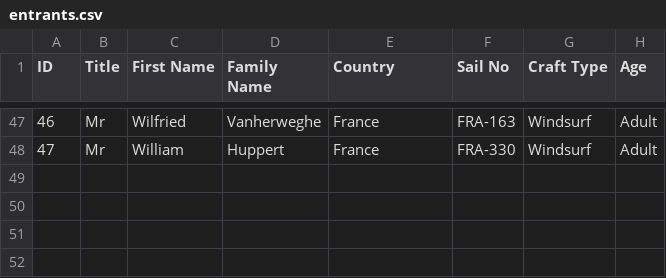
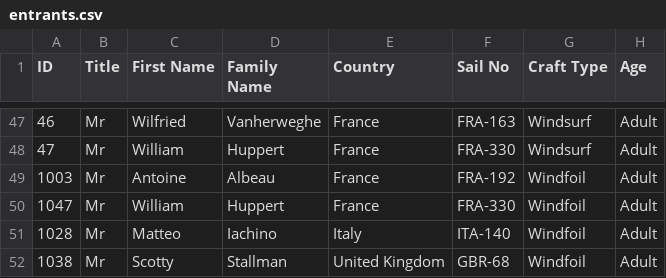
Before and after one commit to Logiqx/wst-results, a CSV file: events/2024/config/entrants.csv, drawn as a sheet; only a part is shown, gaps mark what is left out; the diff names each change by its address in the sheet, - before the commit and + after, or states it on an @@ line.

Commit message:
Add foil entrants

```diff
--- a/events/2024/config/entrants.csv
+++ b/events/2024/config/entrants.csv
+row 49: 1003 | Mr | Antoine | Albeau | France | FRA-192 | Windfoil | Adult
+row 50: 1047 | Mr | William | Huppert | France | FRA-330 | Windfoil | Adult
+row 51: 1028 | Mr | Matteo | Iachino | Italy | ITA-140 | Windfoil | Adult
+row 52: 1038 | Mr | Scotty | Stallman | United Kingdom | GBR-68 | Windfoil | Adult
```
Also changed, not shown: events/2024/config/motions.csv.
